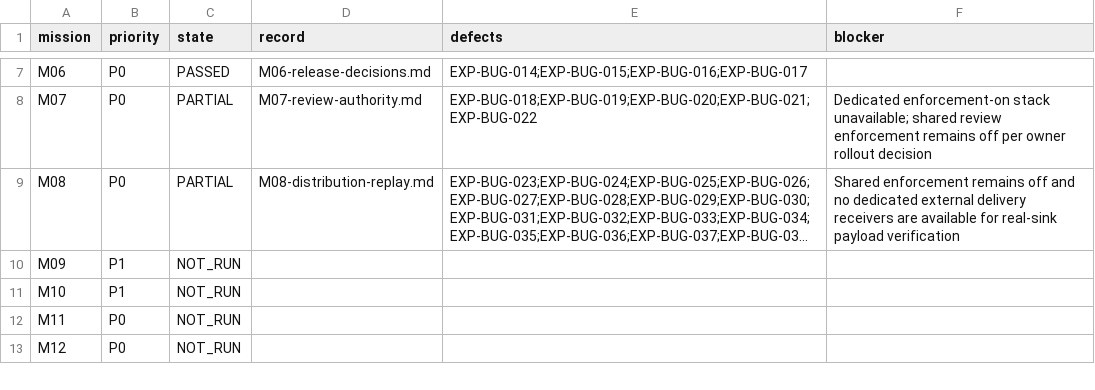
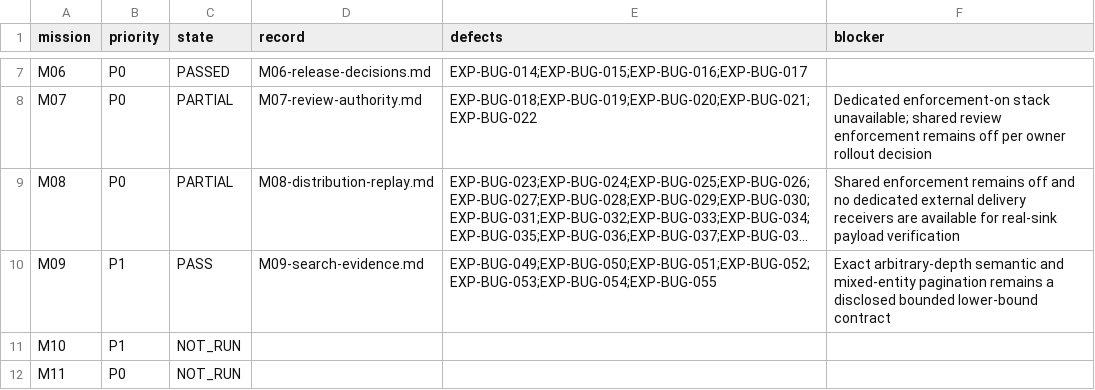
Before and after one commit to test-intelligence/testlookup, a CSV file: architecture/verification/exploratory-20260916/missions.csv, drawn as a sheet; only a part is shown, gaps mark what is left out; the shorter side is filled out with more unchanged rows; long unchanged cells end in …; the diff names each change by its address in the sheet, - before the commit and + after, or states it on an @@ line.

```diff
--- a/architecture/verification/exploratory-20260916/missions.csv
+++ b/architecture/verification/exploratory-20260916/missions.csv
-C10 (state): NOT_RUN
+C10 (state): PASS
-D10 (record): (empty)
+D10 (record): M09-search-evidence.md
-E10 (defects): (empty)
+E10 (defects): EXP-BUG-049;EXP-BUG-050;EXP-BUG-051;EXP-BUG-052;EXP-BUG-053;EXP-BUG-054;EXP-BUG-055
-F10 (blocker): (empty)
+F10 (blocker): Exact arbitrary-depth semantic and mixed-entity pagination remains a disclosed bounded lower-bound contract
```
Also changed, not shown: architecture/verification/exploratory-20260916/defects.csv, 19 other files.
